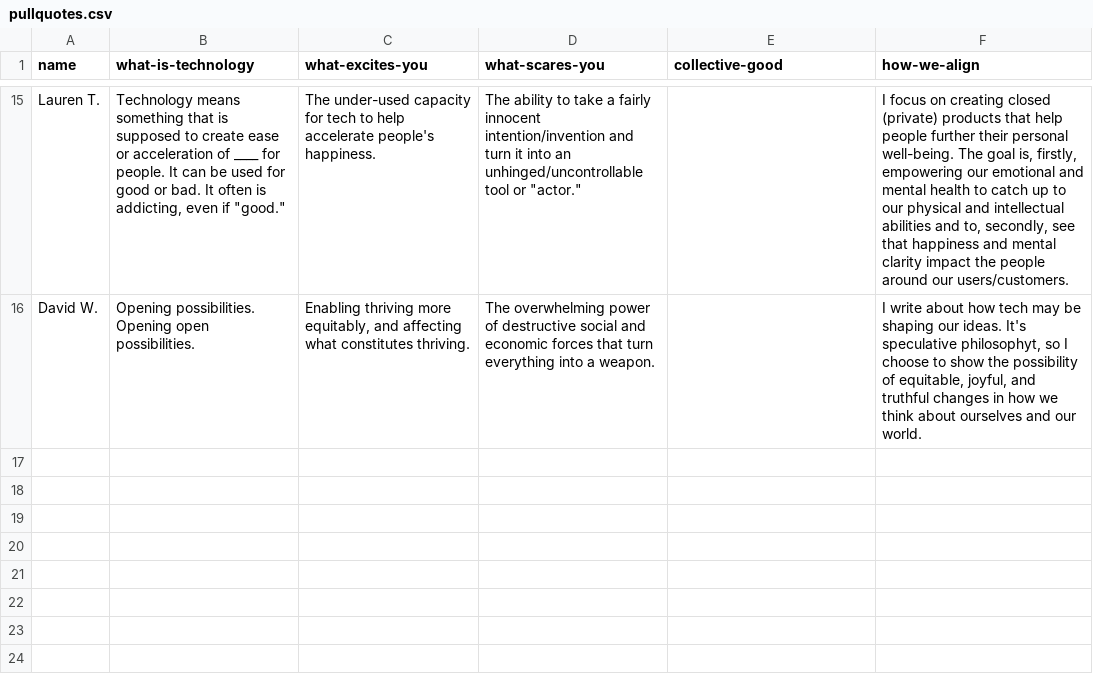
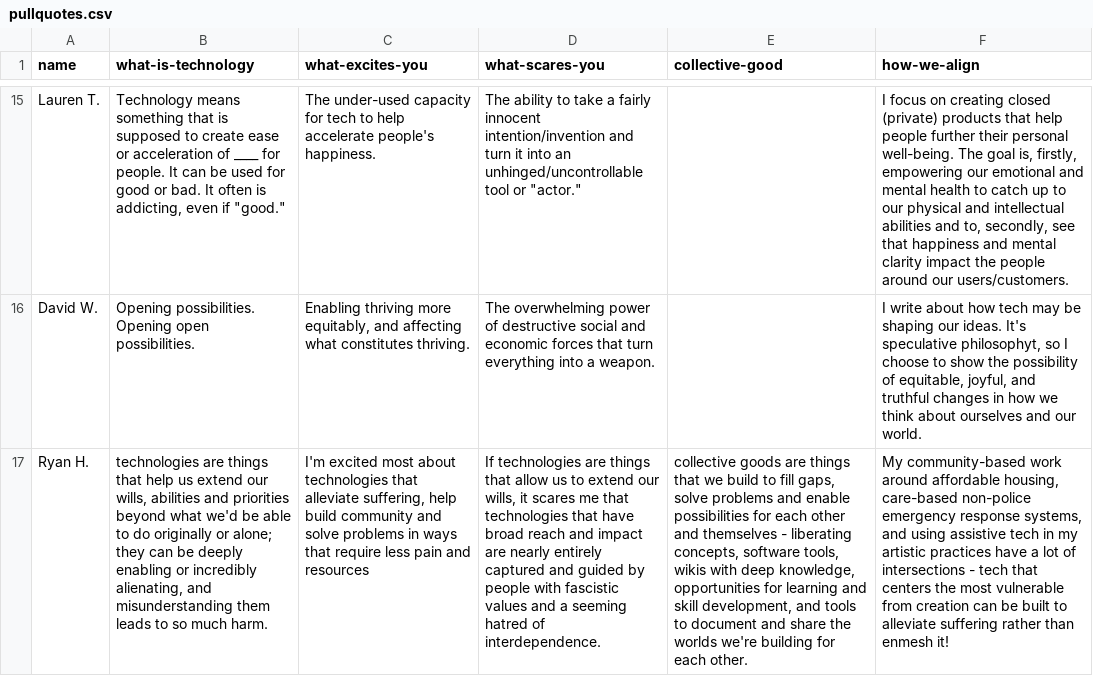
Before and after one commit to m-otherboard/motherboard-web, a CSV file: assets/pullquotes.csv, drawn as a sheet; only a part is shown, gaps mark what is left out; the diff names each change by its address in the sheet, - before the commit and + after, or states it on an @@ line.

Commit message:
Update pullquotes CSV

```diff
--- a/assets/pullquotes.csv
+++ b/assets/pullquotes.csv
+row 17: Ryan H. | technologies are things that help us extend our wills, abilities and priorities beyond what we'd be able to do originally or alone; they can be deeply enabling or incredibly alienating, and misunderstanding them leads to so much harm. | I'm excited most about technologies that alleviate suffering, help build community and solve problems in ways that require less pain and resources | If technologies are things that allow us to extend our wills, it scares me that technologies that have broad reach and impact are nearly entirely captured and guided by people with fascistic values and a seeming hatred of interdependence. | collective goods are things that we build to fill gaps, solve problems and enable possibilities for each other and themselves - liberating concepts, software tools, wikis with deep knowledge, opportunities for learning and skill development, and tools to document and share the worlds we're building for each other. | My community-based work around affordable housing, care-based non-police emergency response systems, and using assistive tech in my artistic practices have a lot of intersections - tech that centers the most vulnerable from creation can be built to alleviate suffering rather than enmesh it!
```
Also changed, not shown: 1 other file.
